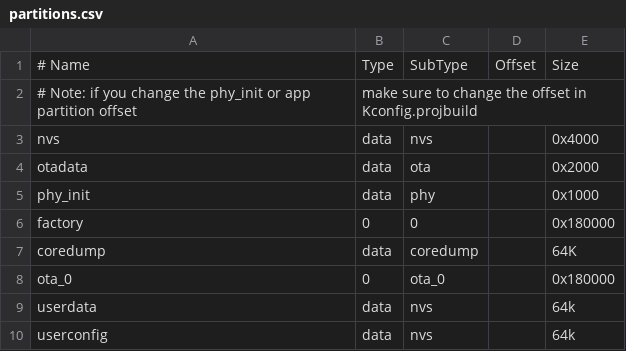
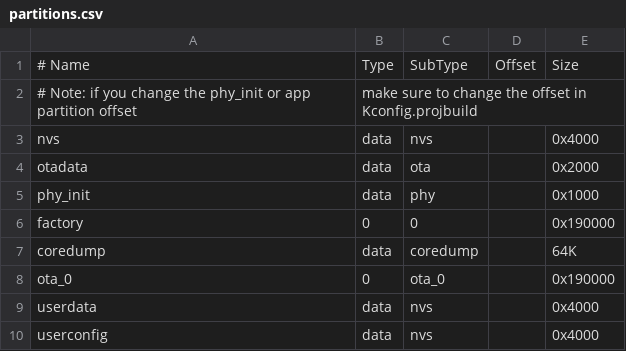
Before and after one commit to xcy1313/esp32, a CSV file: partitions.csv, drawn as a sheet.

```diff
--- a/partitions.csv
+++ b/partitions.csv
@@ -5,6 +5,6 @@ otadata,  data, ota,     ,         0x2000
 phy_init, data, phy,     ,         0x1000
-factory,  0,    0,       ,         0x180000
+factory,  0,    0,       ,         0x190000
 coredump, data, coredump,,         64K
-ota_0,    0,    ota_0,   ,         0x180000
-userdata, data, nvs,     ,         64k
-userconfig,data,nvs,	 ,	   64k
+ota_0,    0,    ota_0,   ,         0x190000
+userdata, data, nvs,     ,         0x4000
+userconfig,data,nvs,	 ,	   0x4000
```
Also changed, not shown: 31 other files.
